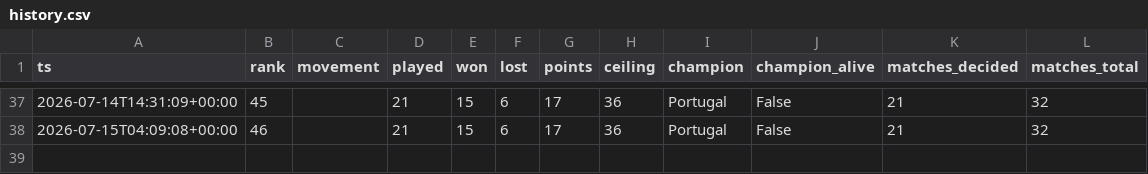
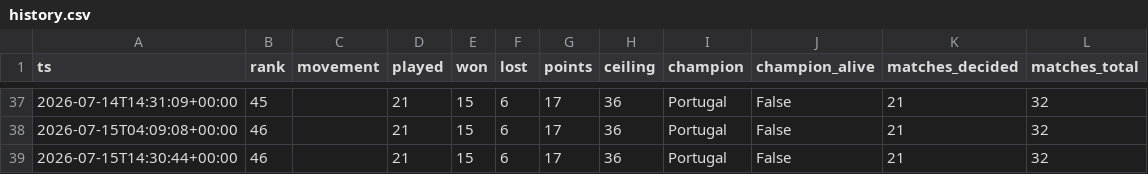
Before and after one commit to ChristianVerdin/worldcup_agentcup-tracker, a CSV file: data/history.csv, drawn as a sheet; only a part is shown, gaps mark what is left out.

```diff
--- a/data/history.csv
+++ b/data/history.csv
@@ -38 +38,2 @@ ts,rank,movement,played,won,lost,points,ceiling,champion,champion_alive,matches_
 2026-07-15T04:09:08+00:00,46,,21,15,6,17,36,Portugal,False,21,32
+2026-07-15T14:30:44+00:00,46,,21,15,6,17,36,Portugal,False,21,32
```
Also changed, not shown: 2 other files.
